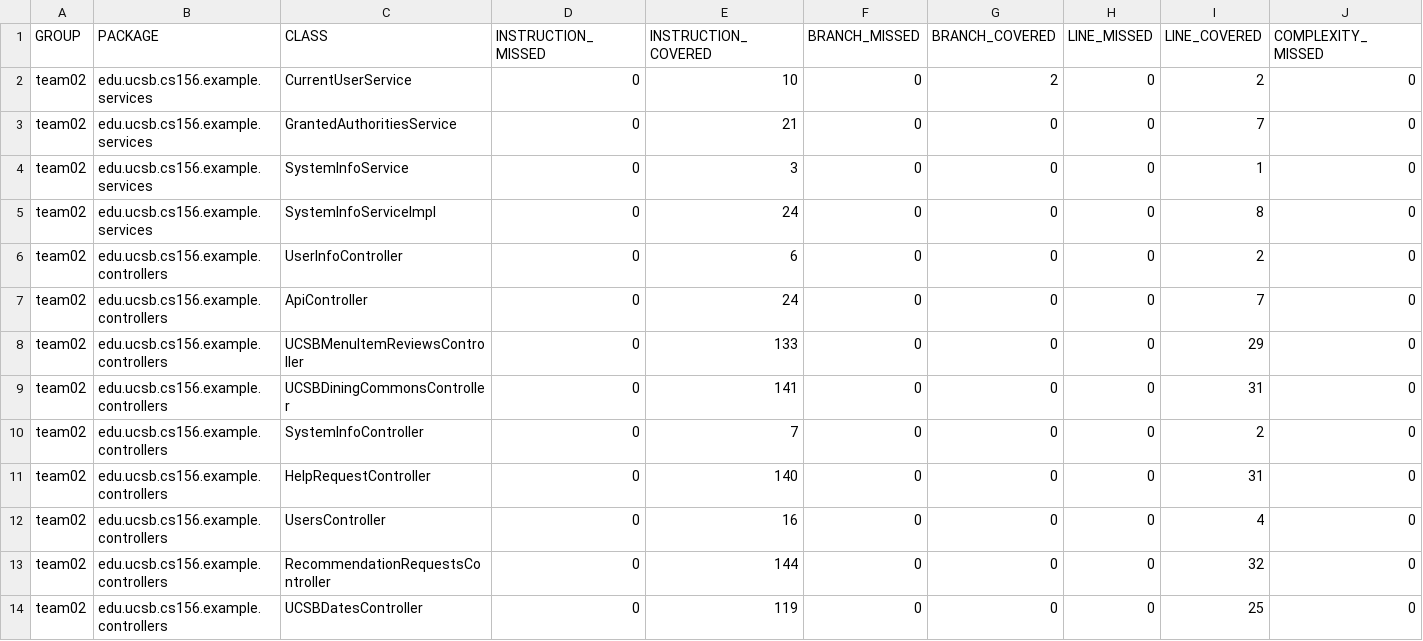
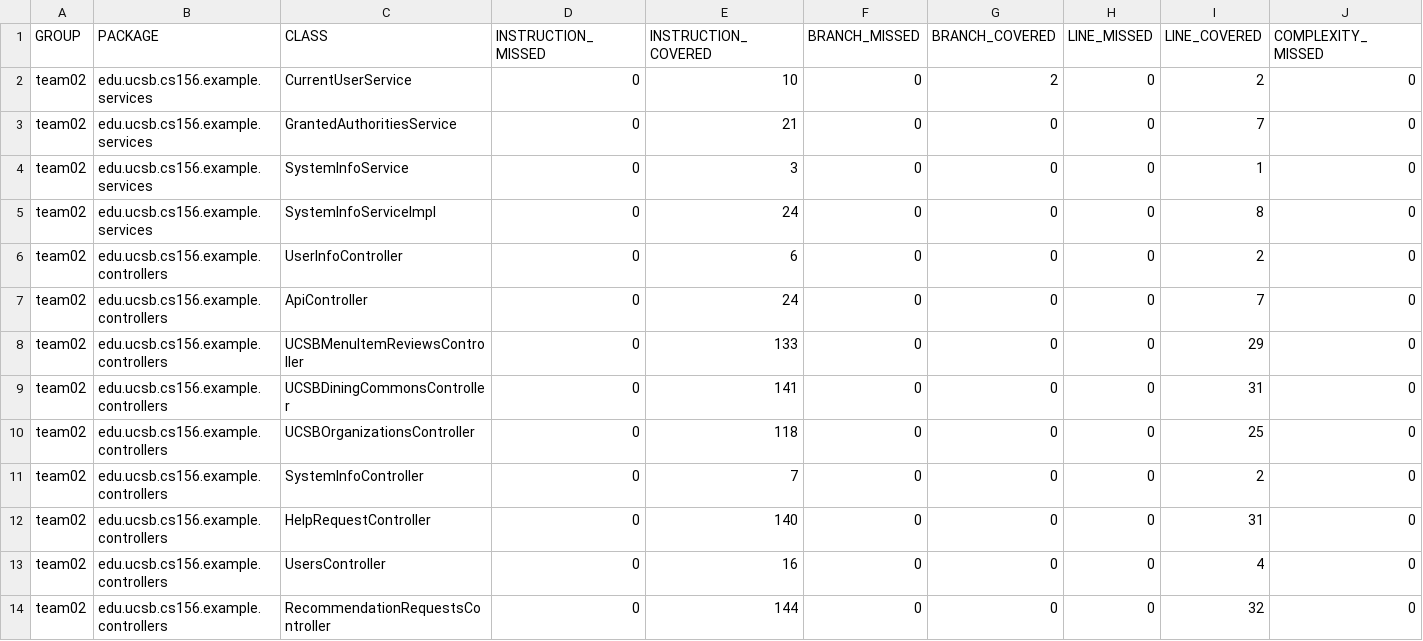
Before and after one commit to ucsb-cs156-w24/team02-w24-4pm-3, a CSV file: jacoco/jacoco.csv, drawn as a sheet; only a part is shown; the shorter side is filled out with more unchanged rows; rows hold the shown columns only; the diff names each change by its address in the sheet, - before the commit and + after, or states it on an @@ line.

Commit message:
Deploying to gh-pages from @ ucsb-cs156-w24/team02-w24-4pm-3@ff32994c5f39a2ca229a95fc532382eb245bc086 🚀

```diff
--- a/jacoco/jacoco.csv
+++ b/jacoco/jacoco.csv
+row 10: team02 | edu.ucsb.cs156.example.controllers | UCSBOrganizationsController | 0 | 118 | 0 | 0 | 0 | 25 | 0
```
Also changed, not shown: 7 other files.
